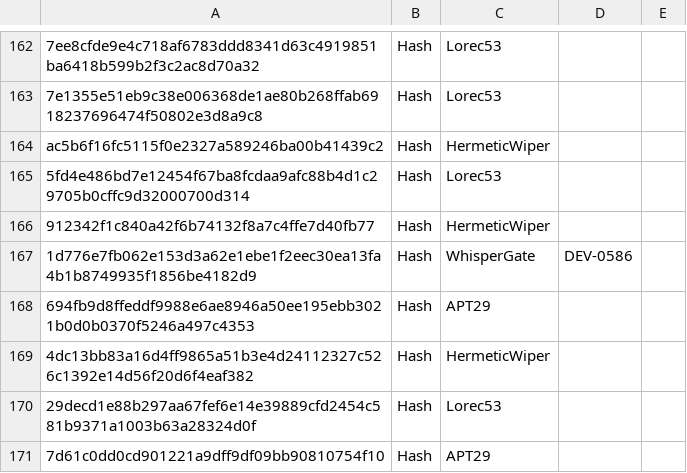
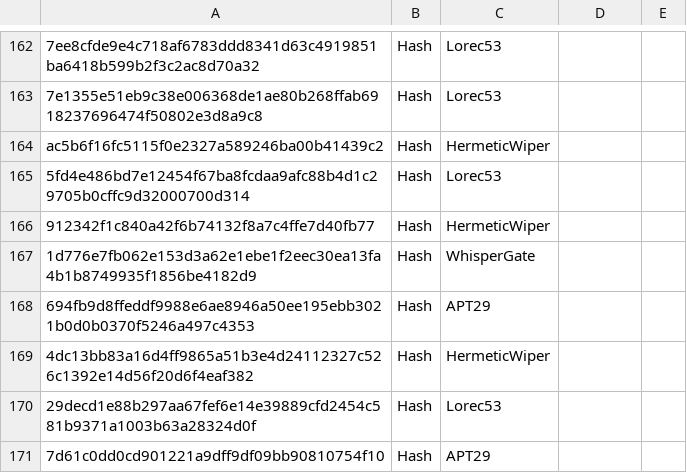
Before and after one commit to Nexx1c/Our_Testing_Repo, a CSV file: IOC Lists/Recorded Future Ukraine IOC List2.csv, drawn as a sheet; only a part is shown, gaps mark what is left out; the diff covers the shown part only.

Commit message:
Update Recorded Future Ukraine IOC List2.csv

```diff
--- a/IOC Lists/Recorded Future Ukraine IOC List2.csv
+++ b/IOC Lists/Recorded Future Ukraine IOC List2.csv
@@ -166,3 +166,3 @@ ac5b6f16fc5115f0e2327a589246ba00b41439c2,Hash,HermeticWiper
 912342f1c840a42f6b74132f8a7c4ffe7d40fb77,Hash,HermeticWiper
-1d776e7fb062e153d3a62e1ebe1f2eec30ea13fa4b1b8749935f1856be4182d9,Hash,WhisperGate, DEV-0586
+1d776e7fb062e153d3a62e1ebe1f2eec30ea13fa4b1b8749935f1856be4182d9,Hash,WhisperGate
 694fb9d8ffeddf9988e6ae8946a50ee195ebb3021b0d0b0370f5246a497c4353,Hash,APT29
```
Also changed, not shown: 8 edited cells elsewhere in this file.
